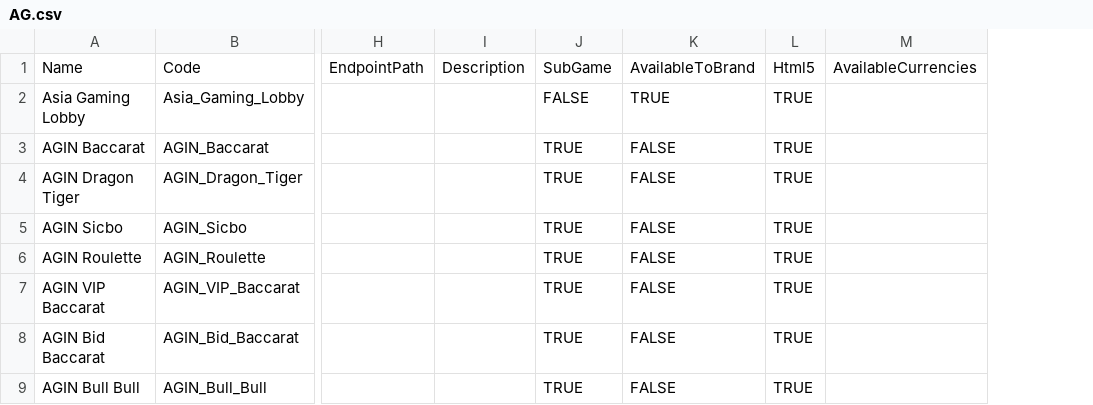
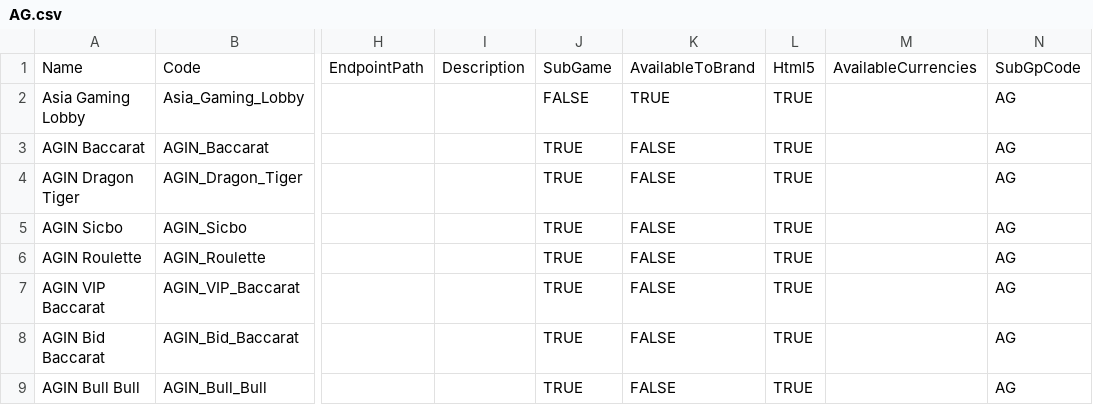
Before and after one commit to starixvn/tgs_rayprosoft_tgs-agent-api, a CSV file: src/Core/DataServices.Tgs/DataInitializers/Games/AG.csv, drawn as a sheet; only a part is shown, gaps mark what is left out; the diff names each change by its address in the sheet, - before the commit and + after, or states it on an @@ line.

```diff
--- a/src/Core/DataServices.Tgs/DataInitializers/Games/AG.csv
+++ b/src/Core/DataServices.Tgs/DataInitializers/Games/AG.csv
+column N, rows 1-9: SubGpCode | AG | AG | AG | AG | AG | AG | AG | AG
```
Also changed, not shown: src/Core/DataServices.Tgs/DataInitializers/Games/EVO.csv, src/Core/DataServices.Tgs/DataInitializers/Games/HABA.csv, 30 other files.
